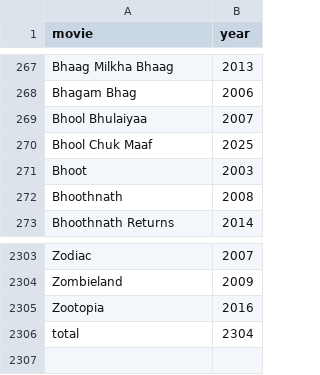
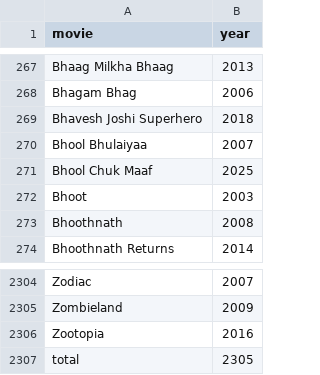
Before and after one commit to hashsea-art/hashsea-art.github.io, a CSV file: data/metadata/films_alphabetical.csv, drawn as a sheet; only a part is shown, gaps mark what is left out.

```diff
--- a/data/metadata/films_alphabetical.csv
+++ b/data/metadata/films_alphabetical.csv
@@ -268,2 +268,3 @@
 "Bhagam Bhag",2006
+"Bhavesh Joshi Superhero",2018
 "Bhool Bhulaiyaa",2007
@@ -2305,2 +2306,2 @@
 "Zootopia",2016
-total,2304
+total,2305
```
Also changed, not shown: data/metadata/score_frequency.csv, data/movies.csv, 1 other file.
